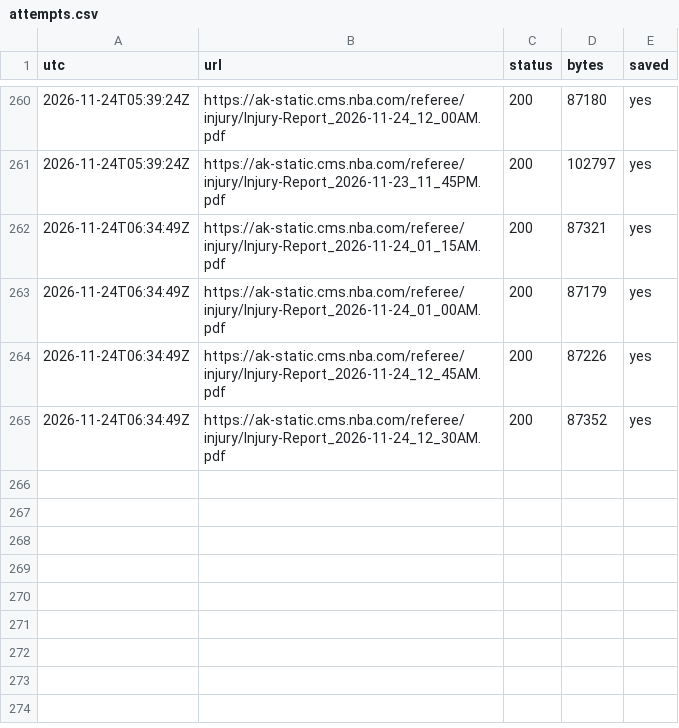
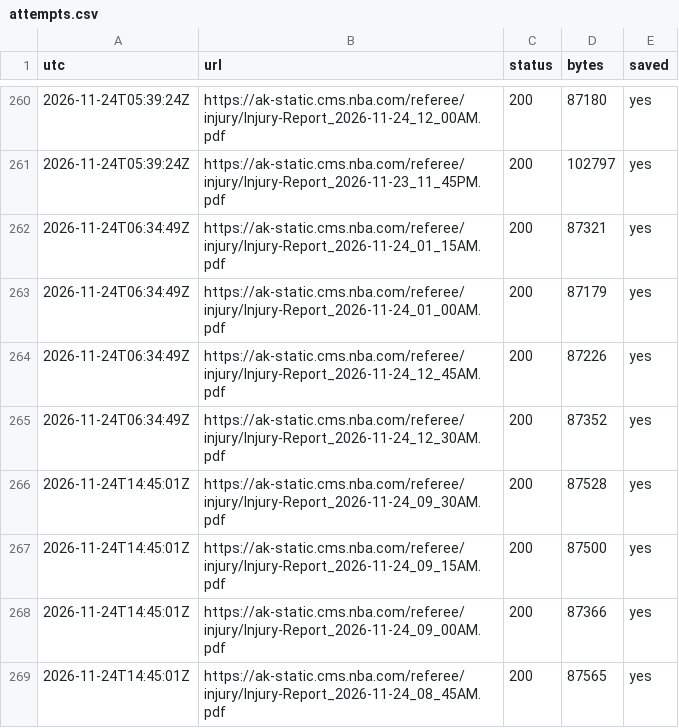
Before and after one commit to skilzzzzz123-netizen/nba-injury-feed, a CSV file: attempts.csv, drawn as a sheet; only a part is shown, gaps mark what is left out.

```diff
--- a/attempts.csv
+++ b/attempts.csv
@@ -265 +265,5 @@ utc,url,status,bytes,saved
 2026-11-24T06:34:49Z,https://ak-static.cms.nba.com/referee/injury/Injury-Report_2026-11-24_12_30AM.pdf,200,87352,yes
+2026-11-24T14:45:01Z,https://ak-static.cms.nba.com/referee/injury/Injury-Report_2026-11-24_09_30AM.pdf,200,87528,yes
+2026-11-24T14:45:01Z,https://ak-static.cms.nba.com/referee/injury/Injury-Report_2026-11-24_09_15AM.pdf,200,87500,yes
+2026-11-24T14:45:01Z,https://ak-static.cms.nba.com/referee/injury/Injury-Report_2026-11-24_09_00AM.pdf,200,87366,yes
+2026-11-24T14:45:01Z,https://ak-static.cms.nba.com/referee/injury/Injury-Report_2026-11-24_08_45AM.pdf,200,87565,yes
```
Also changed, not shown: 13 other files.
